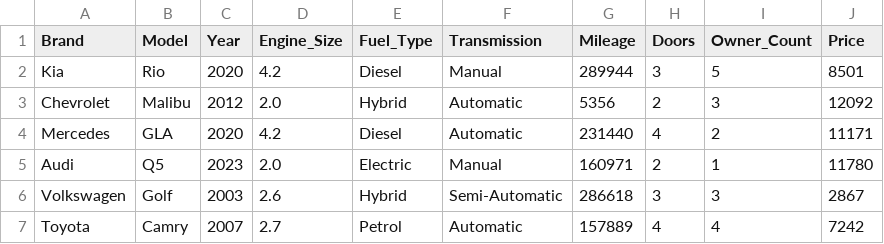
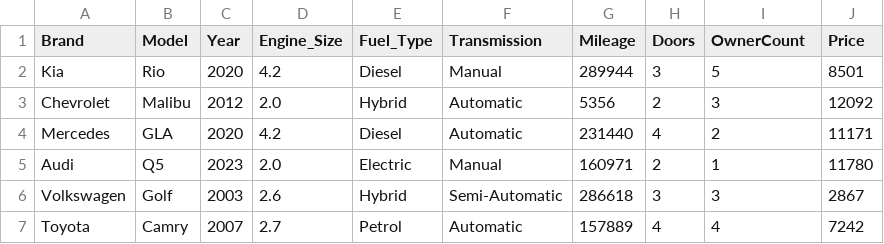
Before and after one commit to KonkovaAn/car_price, a CSV file: car_price_dataset.csv, drawn as a sheet; only a part is shown.

Commit message:
Update car_price_dataset.csv

```diff
--- a/car_price_dataset.csv
+++ b/car_price_dataset.csv
@@ -1,2 +1,2 @@
-Brand,Model,Year,Engine_Size,Fuel_Type,Transmission,Mileage,Doors,Owner_Count,Price
+Brand,Model,Year,Engine_Size,Fuel_Type,Transmission,Mileage,Doors,OwnerCount,Price
 Kia,Rio,2020,4.2,Diesel,Manual,289944,3,5,8501
```
